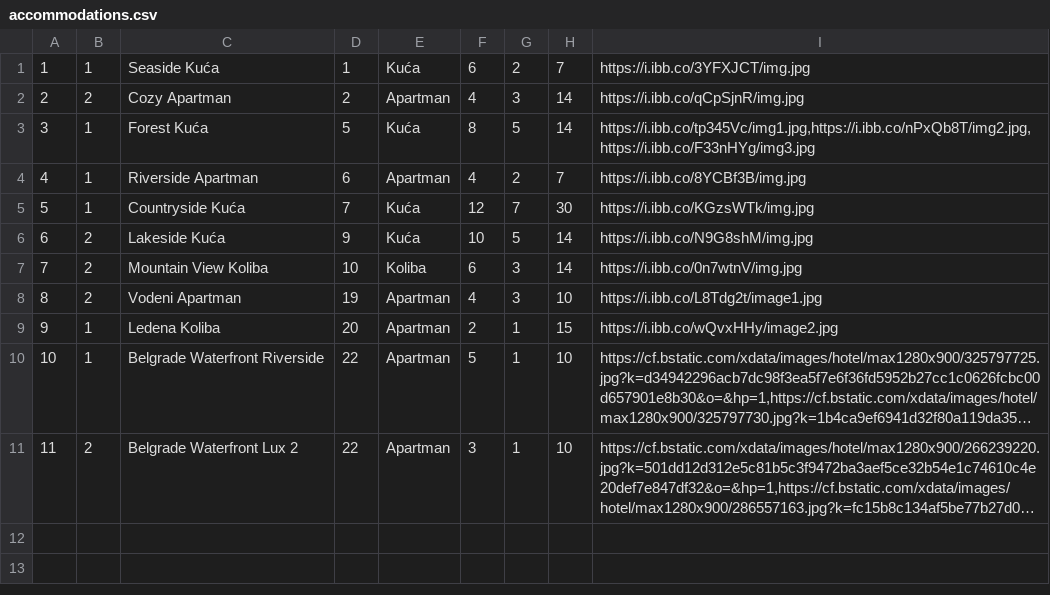
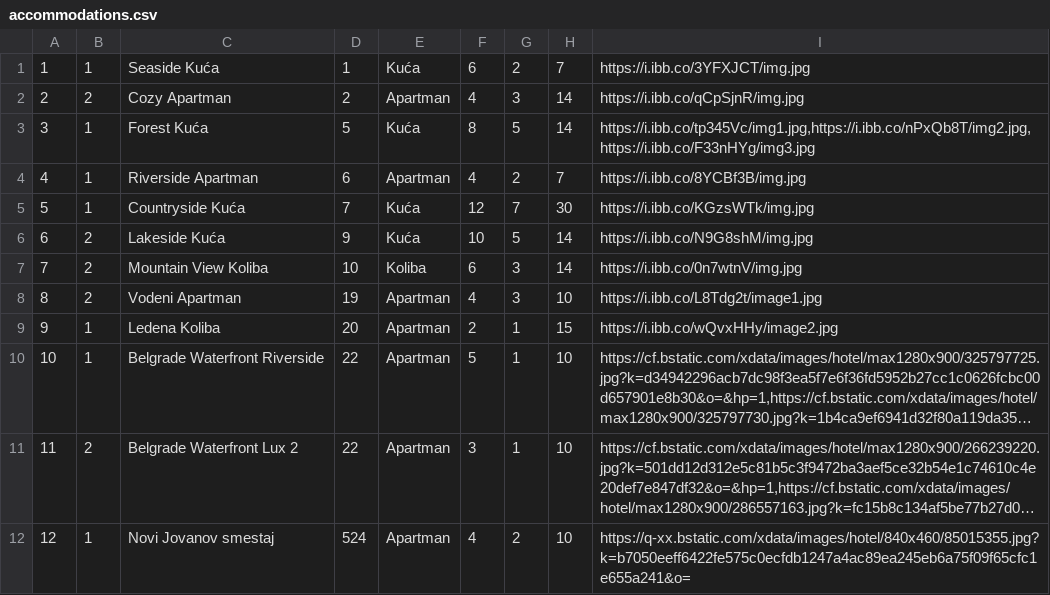
Before and after one commit to JovanDozic/sims-2023-group-4-team-A, a CSV file: sims-2023-group-4-team-A/SIMSProject/Resources/Data/accommodations.csv, drawn as a sheet; long unchanged cells end in …; the diff names each change by its address in the sheet, - before the commit and + after, or states it on an @@ line.

```diff
--- a/sims-2023-group-4-team-A/SIMSProject/Resources/Data/accommodations.csv
+++ b/sims-2023-group-4-team-A/SIMSProject/Resources/Data/accommodations.csv
+row 12: 12 | 1 | Novi Jovanov smestaj | 524 | Apartman | 4 | 2 | 10 | https://q-xx.bstatic.com/xdata/images/hotel/840x460/85015355.jpg?k=b7050eeff6422fe575c0ecfdb1247a4ac89ea245eb6a75f09f65cfc1e655a241&o=
```
Also changed, not shown: sims-2023-group-4-team-A/SIMSProject/Resources/Data/accommodationReservation.csv, sims-2023-group-4-team-A/SIMSProject/Resources/Data/locations.csv, 10 other files.
